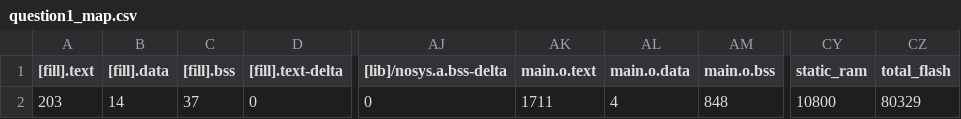
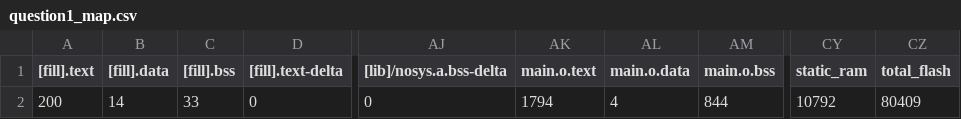
Before and after one commit to ray88728/exam03, a CSV file: question1/BUILD/K66F/GCC_ARM/question1_map.csv, drawn as a sheet; only a part is shown, gaps mark what is left out; the diff names each change by its address in the sheet, - before the commit and + after, or states it on an @@ line.

```diff
--- a/question1/BUILD/K66F/GCC_ARM/question1_map.csv
+++ b/question1/BUILD/K66F/GCC_ARM/question1_map.csv
-A2 ([fill].text): 203
+A2 ([fill].text): 200
-C2 ([fill].bss): 37
+C2 ([fill].bss): 33
-AK2 (main.o.text): 1711
+AK2 (main.o.text): 1794
-AM2 (main.o.bss): 848
+AM2 (main.o.bss): 844
-CY2 (static_ram): 10800
+CY2 (static_ram): 10792
-CZ2 (total_flash): 80329
+CZ2 (total_flash): 80409
```
Also changed, not shown: 10 other files.
